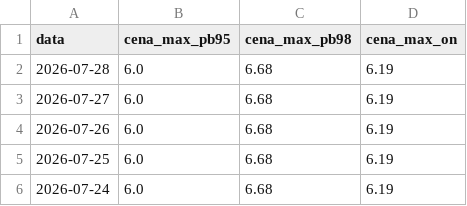
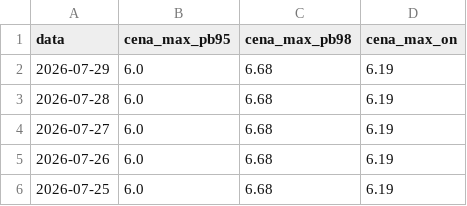
Before and after one commit to Majbor1/orlen_scraper, a CSV file: data/cena_max.csv, drawn as a sheet; only a part is shown; the shorter side is filled out with more unchanged rows; the diff names each change by its address in the sheet, - before the commit and + after, or states it on an @@ line.

```diff
--- a/data/cena_max.csv
+++ b/data/cena_max.csv
+row 2: 2026-07-29 | 6.0 | 6.68 | 6.19
```
Also changed, not shown: data/ceny_na_stacjach.csv, data/ceny_orlen_zestawienie.csv, 5 other files.
